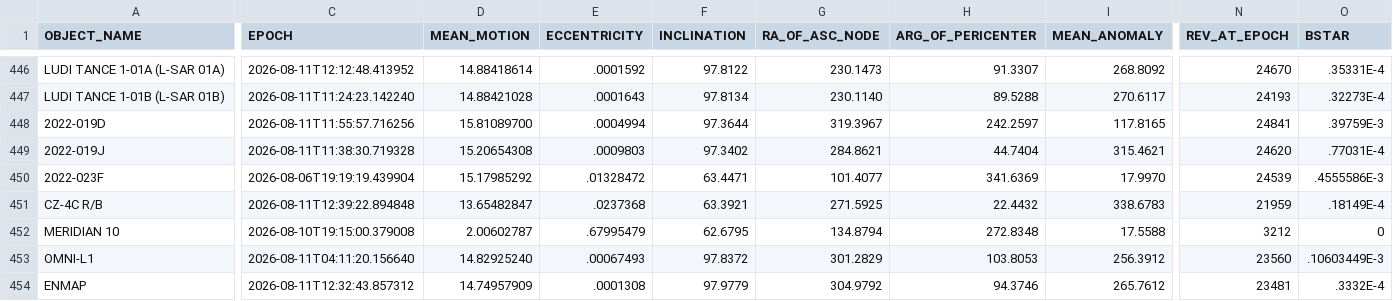
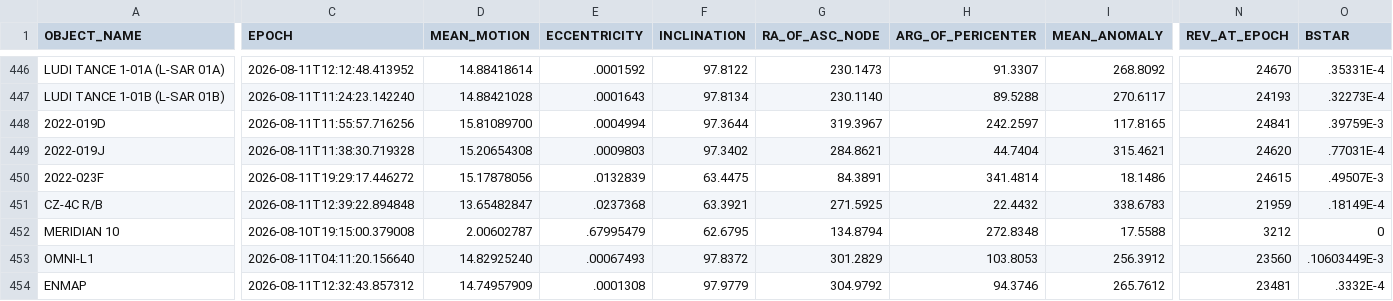
Before and after one commit to 20250721/tle.for.look4sat, a CSV file: data/SatNOGS_Celestrak.csv, drawn as a sheet; only a part is shown, gaps mark what is left out; the diff covers the shown part only; the diff names each change by its address in the sheet, - before the commit and + after, or states it on an @@ line.

```diff
--- a/data/SatNOGS_Celestrak.csv
+++ b/data/SatNOGS_Celestrak.csv
-C450 (EPOCH): 2026-08-06T19:19:19.439904
+C450 (EPOCH): 2026-08-11T19:29:17.446272
-D450 (MEAN_MOTION): 15.17985292
+D450 (MEAN_MOTION): 15.17878056
-E450 (ECCENTRICITY): .01328472
+E450 (ECCENTRICITY): .0132839
-F450 (INCLINATION): 63.4471
+F450 (INCLINATION): 63.4475
-G450 (RA_OF_ASC_NODE): 101.4077
+G450 (RA_OF_ASC_NODE): 84.3891
-H450 (ARG_OF_PERICENTER): 341.6369
+H450 (ARG_OF_PERICENTER): 341.4814
-I450 (MEAN_ANOMALY): 17.9970
+I450 (MEAN_ANOMALY): 18.1486
-N450 (REV_AT_EPOCH): 24539
+N450 (REV_AT_EPOCH): 24615
-O450 (BSTAR): .4555586E-3
+O450 (BSTAR): .49507E-3
```
Also changed, not shown: 1 edited cell elsewhere in this file, data/Geostationary.csv, 4 other files.
